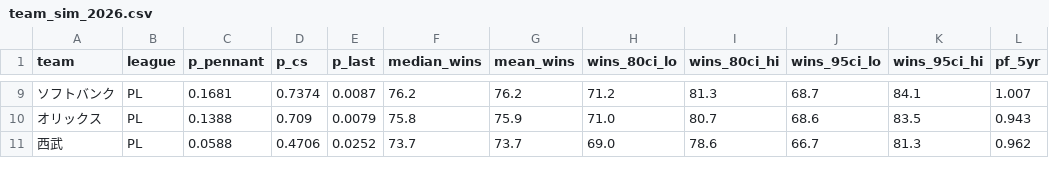
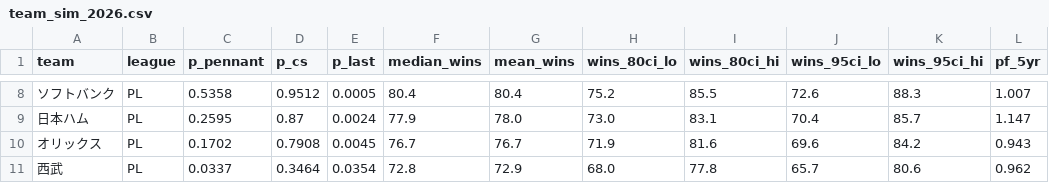
Before and after one commit to yasumorishima/npb-prediction, a CSV file: data/projections/team_sim_2026.csv, drawn as a sheet; only a part is shown, gaps mark what is left out; addresses are those after the commit; the diff covers the shown part only; the diff names each change by its address in the sheet, - before the commit and + after, or states it on an @@ line.

```diff
--- a/data/projections/team_sim_2026.csv
+++ b/data/projections/team_sim_2026.csv
-C8 (p_pennant): 0.1681
+C8 (p_pennant): 0.5358
-D8 (p_cs): 0.7374
+D8 (p_cs): 0.9512
-E8 (p_last): 0.0087
+E8 (p_last): 0.0005
-F8 (median_wins): 76.2
+F8 (median_wins): 80.4
-G8 (mean_wins): 76.2
+G8 (mean_wins): 80.4
-H8 (wins_80ci_lo): 71.2
+H8 (wins_80ci_lo): 75.2
-I8 (wins_80ci_hi): 81.3
+I8 (wins_80ci_hi): 85.5
-J8 (wins_95ci_lo): 68.7
+J8 (wins_95ci_lo): 72.6
-K8 (wins_95ci_hi): 84.1
+K8 (wins_95ci_hi): 88.3
+row 9: 日本ハム | PL | 0.2595 | 0.87 | 0.0024 | 77.9 | 78.0 | 73.0 | 83.1 | 70.4 | 85.7 | 1.147
-C10 (p_pennant): 0.1388
+C10 (p_pennant): 0.1702
-D10 (p_cs): 0.709
+D10 (p_cs): 0.7908
-E10 (p_last): 0.0079
+E10 (p_last): 0.0045
-F10 (median_wins): 75.8
+F10 (median_wins): 76.7
-G10 (mean_wins): 75.9
+G10 (mean_wins): 76.7
-H10 (wins_80ci_lo): 71.0
+H10 (wins_80ci_lo): 71.9
-I10 (wins_80ci_hi): 80.7
+I10 (wins_80ci_hi): 81.6
-J10 (wins_95ci_lo): 68.6
+J10 (wins_95ci_lo): 69.6
-K10 (wins_95ci_hi): 83.5
+K10 (wins_95ci_hi): 84.2
-C11 (p_pennant): 0.0588
+C11 (p_pennant): 0.0337
-D11 (p_cs): 0.4706
+D11 (p_cs): 0.3464
-E11 (p_last): 0.0252
+E11 (p_last): 0.0354
-F11 (median_wins): 73.7
+F11 (median_wins): 72.8
-G11 (mean_wins): 73.7
+G11 (mean_wins): 72.9
-H11 (wins_80ci_lo): 69.0
+H11 (wins_80ci_lo): 68.0
-I11 (wins_80ci_hi): 78.6
+I11 (wins_80ci_hi): 77.8
-J11 (wins_95ci_lo): 66.7
+J11 (wins_95ci_lo): 65.7
-K11 (wins_95ci_hi): 81.3
+K11 (wins_95ci_hi): 80.6
```
Also changed, not shown: 1 removed row and 72 edited cells elsewhere in this file, data/projections/foreign_hitters_2026.csv, data/projections/foreign_pitchers_2026.csv, 1 other file.
